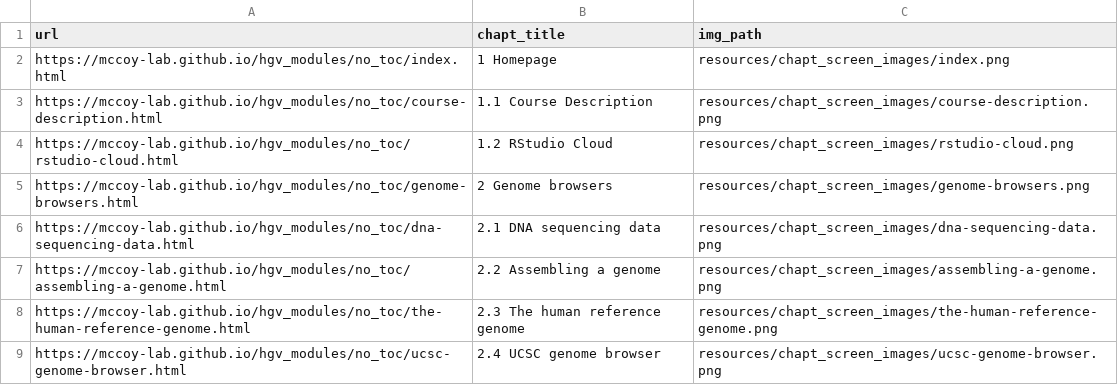
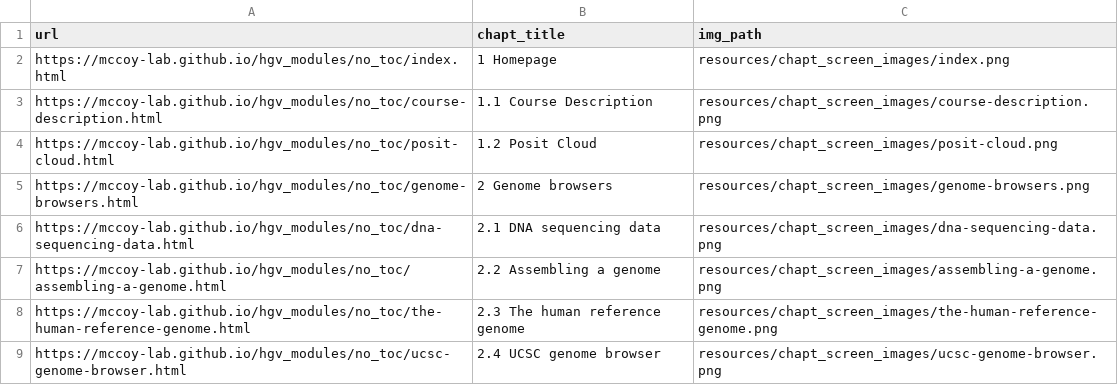
Before and after one commit to mccoy-lab/hgv_modules, a TSV file: resources/chapt_screen_images/chapter_urls.tsv, drawn as a sheet; only a part is shown.

```diff
--- a/resources/chapt_screen_images/chapter_urls.tsv
+++ b/resources/chapt_screen_images/chapter_urls.tsv
@@ -3,3 +3,3 @@ https://mccoy-lab.github.io/hgv_modules/no_toc/index.html	1 Homepage	resources/c
 https://mccoy-lab.github.io/hgv_modules/no_toc/course-description.html	1.1 Course Description	resources/chapt_screen_images/course-description.png
-https://mccoy-lab.github.io/hgv_modules/no_toc/rstudio-cloud.html	1.2 RStudio Cloud	resources/chapt_screen_images/rstudio-cloud.png
+https://mccoy-lab.github.io/hgv_modules/no_toc/posit-cloud.html	1.2 Posit Cloud	resources/chapt_screen_images/posit-cloud.png
 https://mccoy-lab.github.io/hgv_modules/no_toc/genome-browsers.html	2 Genome browsers	resources/chapt_screen_images/genome-browsers.png
```
Also changed, not shown: 6 other files.
